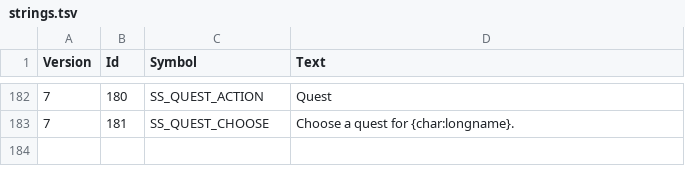
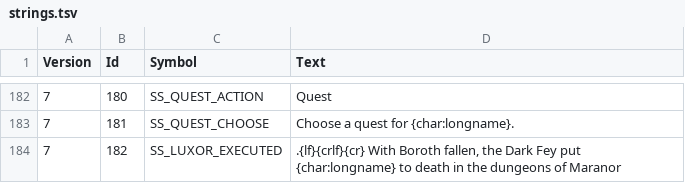
Before and after one commit to ChilliHugger/The-Lords-Of-Midnight, a TSV file: citadel/database/strings.tsv, drawn as a sheet; only a part is shown, gaps mark what is left out.

Commit message:
Boroth campaign (#410)
Co-authored-by: Anatoliy Sova <sovaar@hotmail.com>

```diff
--- a/citadel/database/strings.tsv
+++ b/citadel/database/strings.tsv
@@ -183 +183,2 @@ Version	Id	Symbol	Text
 7	181	SS_QUEST_CHOOSE	Choose a quest for {char:longname}.
+7	182	SS_LUXOR_EXECUTED	.{lf}{crlf}{cr} With Boroth fallen, the Dark Fey put {char:longname} to death in the dungeons of Maranor
```
Also changed, not shown: citadel/database/strongholds.tsv, main/midnight/Resources-citadel/citadel/18/tsv/strings.tsv, 10 other files.
